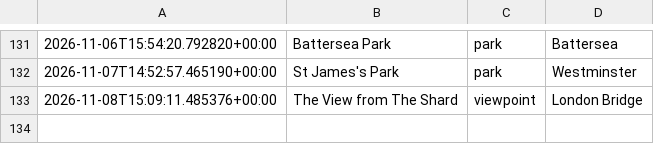
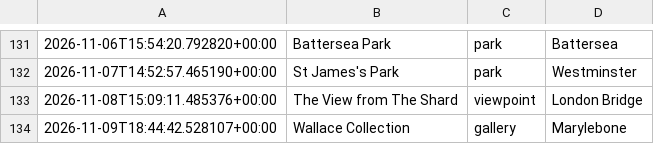
Before and after one commit to olioldfield83/ai-weather-agent, a CSV file: recommendation_history.csv, drawn as a sheet; only a part is shown, gaps mark what is left out.

```diff
--- a/recommendation_history.csv
+++ b/recommendation_history.csv
@@ -133 +133,2 @@
 2026-11-08T15:09:11.485376+00:00,The View from The Shard,viewpoint,London Bridge
+2026-11-09T18:44:42.528107+00:00,Wallace Collection,gallery,Marylebone
```
